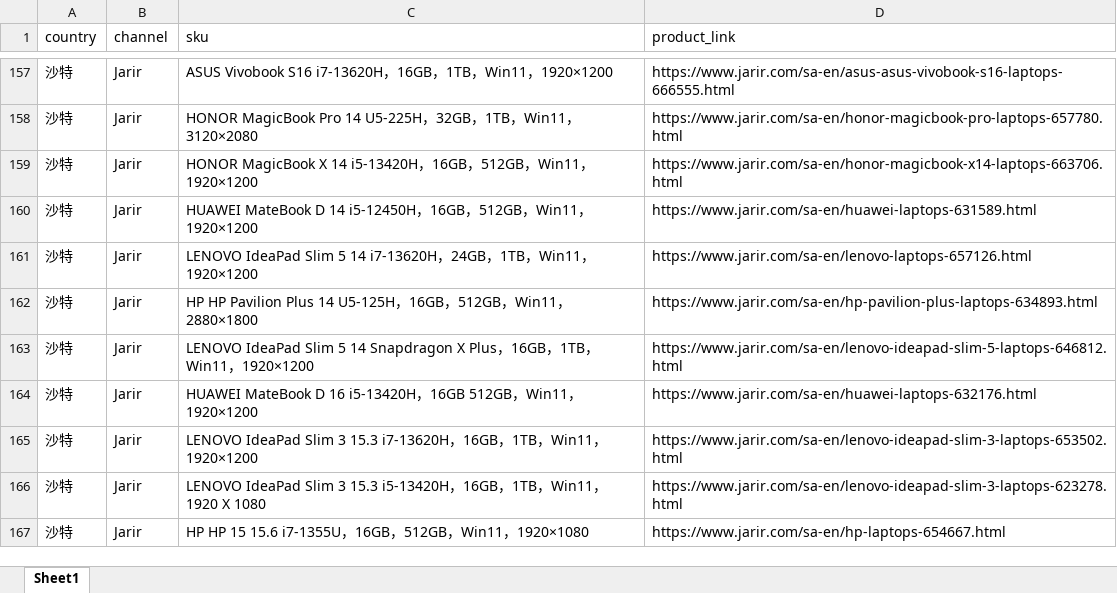
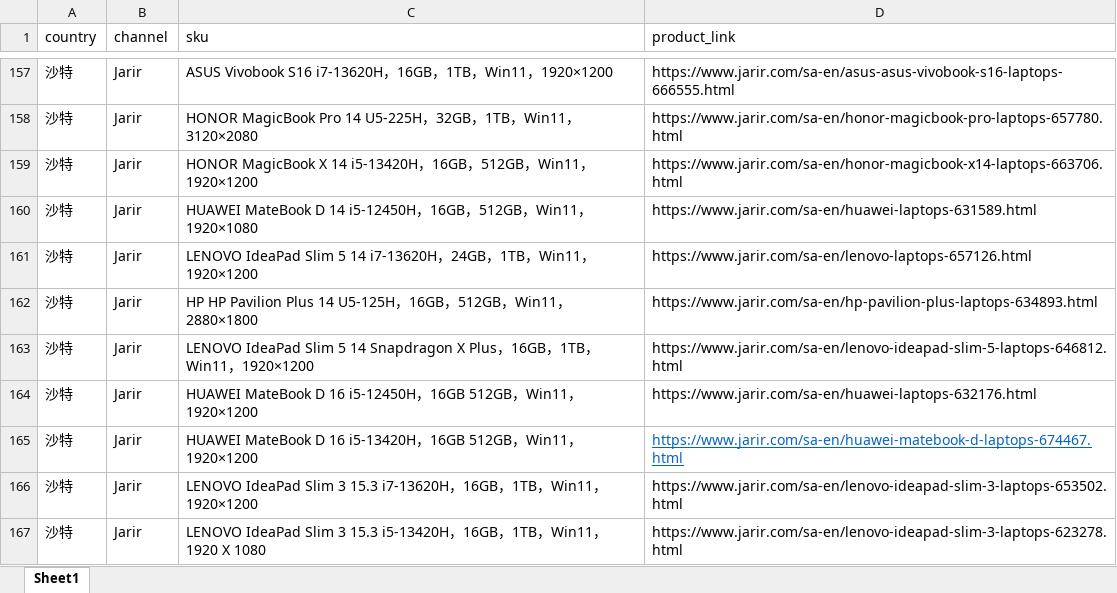
Before and after one commit to seth3838/n8n-res, an Excel workbook: prodinfo/mea/sa/source_sa.xlsx, sheet Sheet1, drawn as a sheet; only a part is shown, gaps mark what is left out; the shorter side is filled out with more unchanged rows; values as stored, in another font and other column widths than the file's, no borders; the diff names each change by its address in the sheet, - before the commit and + after, or states it on an @@ line.

Commit message:
Add files via upload

```diff
--- a/prodinfo/mea/sa/source_sa.xlsx (sheet Sheet1)
+++ b/prodinfo/mea/sa/source_sa.xlsx (sheet Sheet1)
-C160 (sku): …Win11，1920×1200
+C160 (sku): …Win11，1920×1080
-C164 (sku): …D 16 i5-13420H，16GB…
+C164 (sku): …D 16 i5-12450H，16GB…
+row 165: 沙特 | Jarir | HUAWEI MateBook D 16 i5-13420H，16GB 512GB，Win11，1920×1200 | https://www.jarir.com/sa-en/huawei-matebook-d-laptops-674467.html
```
